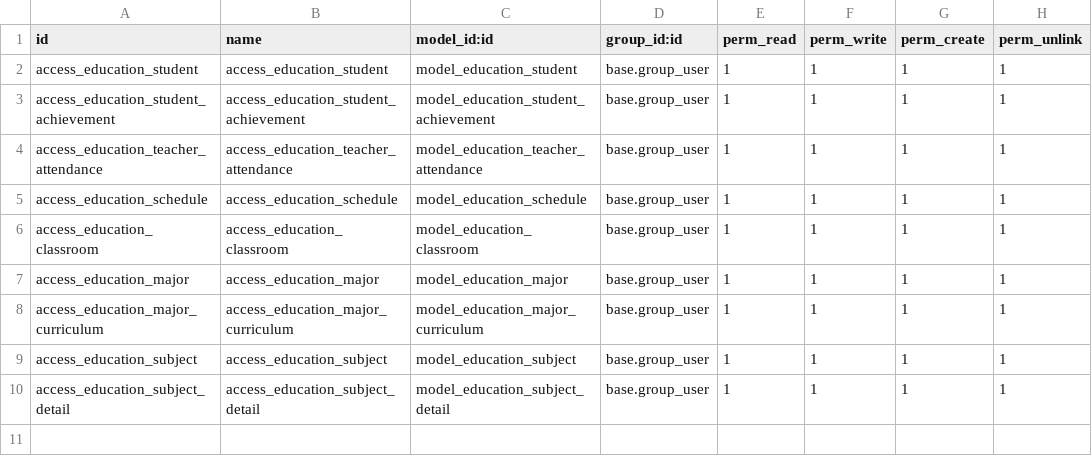
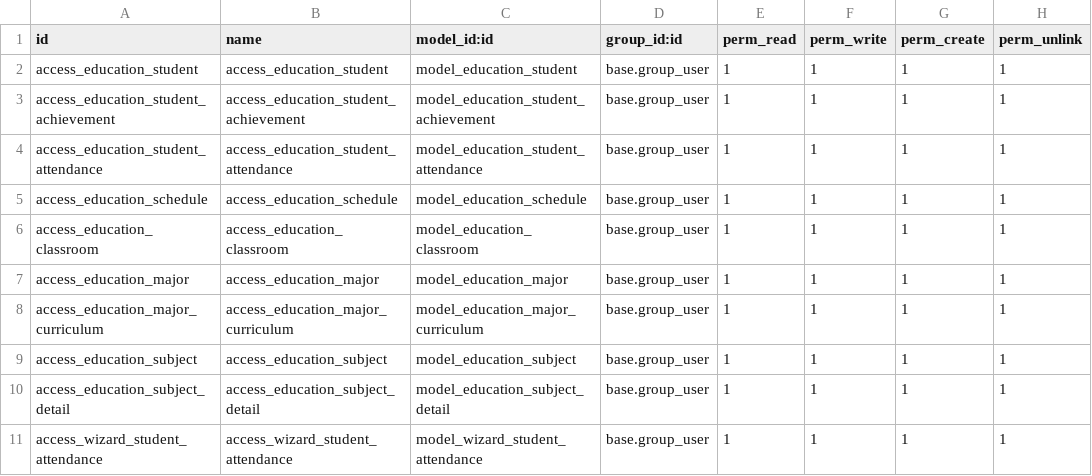
Before and after one commit to Ridho024/Odoo, a CSV file: custom_addons/education/education_management/security/ir.model.access.csv, drawn as a sheet.

```diff
--- a/custom_addons/education/education_management/security/ir.model.access.csv
+++ b/custom_addons/education/education_management/security/ir.model.access.csv
@@ -3,3 +3,3 @@ access_education_student,access_education_student,model_education_student,base.g
 access_education_student_achievement,access_education_student_achievement,model_education_student_achievement,base.group_user,1,1,1,1
-access_education_teacher_attendance,access_education_teacher_attendance,model_education_teacher_attendance,base.group_user,1,1,1,1
+access_education_student_attendance,access_education_student_attendance,model_education_student_attendance,base.group_user,1,1,1,1
 access_education_schedule,access_education_schedule,model_education_schedule,base.group_user,1,1,1,1
@@ -10 +10,2 @@ access_education_subject,access_education_subject,model_education_subject,base.g
 access_education_subject_detail,access_education_subject_detail,model_education_subject_detail,base.group_user,1,1,1,1
+access_wizard_student_attendance,access_wizard_student_attendance,model_wizard_student_attendance,base.group_user,1,1,1,1
```
Also changed, not shown: custom_addons/education/education_assessment/security/ir.model.access.csv, 29 other files.
